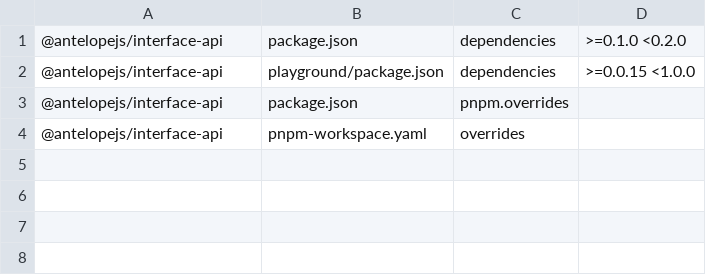
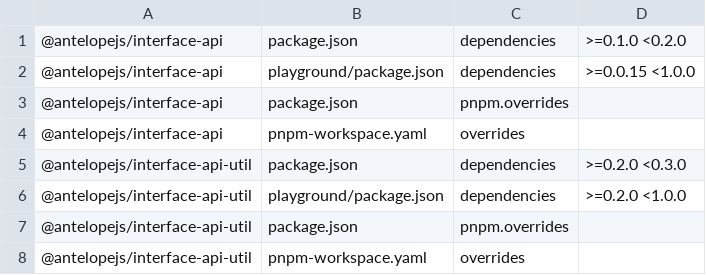
Before and after one commit to AntelopeJS/api, a TSV file: .campaign/tgz/ranges.tsv, drawn as a sheet.

Commit message:
build(deps): pin interface-api-util to its 0.3.0 tarball
Producer: AntelopeJS/interface-api-util feat/typed-api-util-contracts at a94dfd9c1370e1ab99d2dcafe07f75abc049f285, tarball antelopejs-interface-api-util-a94dfd9.tgz (sha256 6faee054acbe0e3ab6f151cd772b700241702768a4ab1f4268f0900aea0a4d56).

```diff
--- a/.campaign/tgz/ranges.tsv
+++ b/.campaign/tgz/ranges.tsv
@@ -4 +4,5 @@
 @antelopejs/interface-api	pnpm-workspace.yaml	overrides	
+@antelopejs/interface-api-util	package.json	dependencies	>=0.2.0 <0.3.0
+@antelopejs/interface-api-util	playground/package.json	dependencies	>=0.2.0 <1.0.0
+@antelopejs/interface-api-util	package.json	pnpm.overrides	
+@antelopejs/interface-api-util	pnpm-workspace.yaml	overrides	
```
Also changed, not shown: 7 other files.
